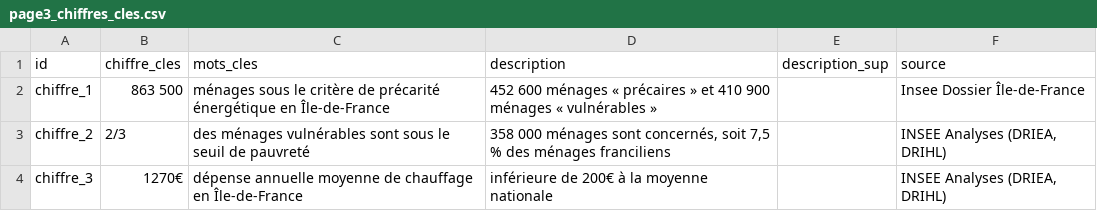
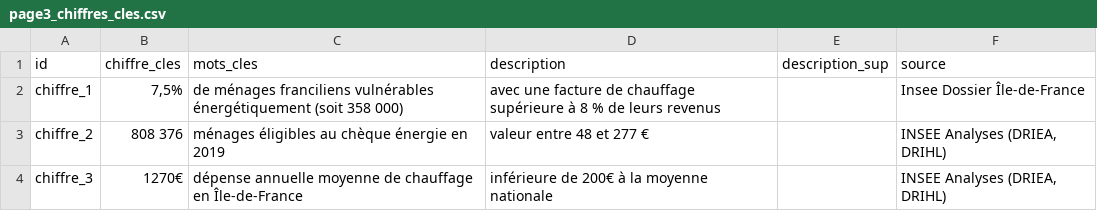
Before and after one commit to SECV-PEE/SECV-PEE.github.io, a CSV file: data/page3_precarite/page3_chiffres_cles.csv, drawn as a sheet.

Commit message:
Add files via upload

```diff
--- a/data/page3_precarite/page3_chiffres_cles.csv
+++ b/data/page3_precarite/page3_chiffres_cles.csv
@@ -1,10 +1,4 @@
 id,chiffre_cles,mots_cles,description,description_sup,source
-chiffre_1,"863 500
-","ménages sous le critère de précarité énergétique en Île-de-France
-","452 600 ménages « précaires » et 410 900 ménages « vulnérables »
-",,Insee Dossier Île-de-France
-chiffre_2,"2/3
-","des ménages vulnérables sont sous le seuil de pauvreté
- ","358 000 ménages sont concernés, soit 7,5 % des ménages franciliens
-",,"INSEE Analyses (DRIEA, DRIHL)"
+chiffre_1,"7,5%",de ménages franciliens vulnérables énergétiquement (soit 358 000),avec une facture de chauffage supérieure à 8 % de leurs revenus,,Insee Dossier Île-de-France
+chiffre_2,808 376,ménages éligibles au chèque énergie en 2019,valeur entre 48 et 277 €,,"INSEE Analyses (DRIEA, DRIHL)"
 chiffre_3,"1270€
```
